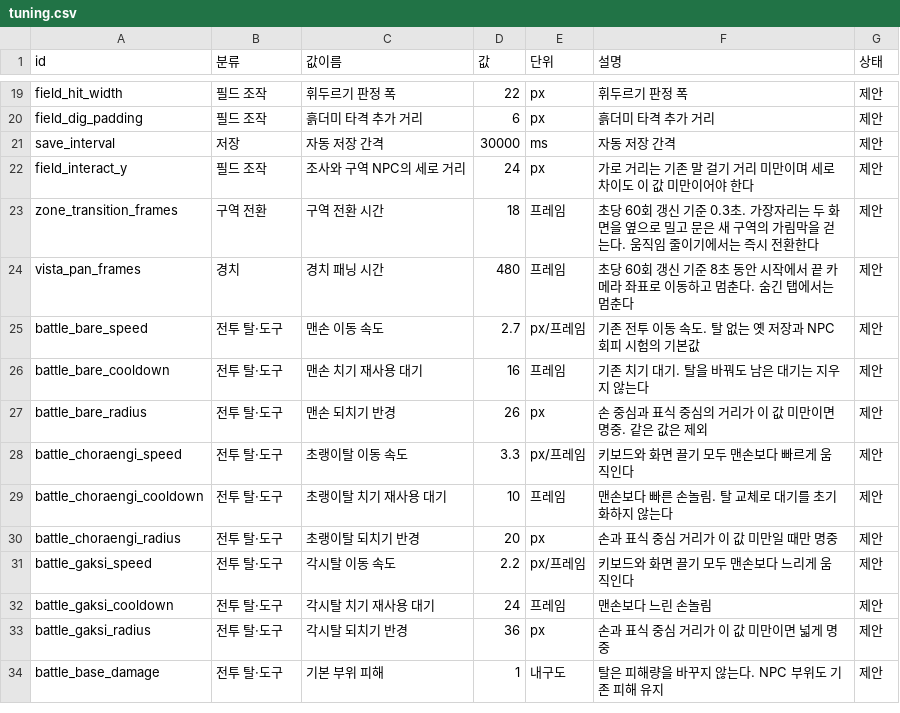
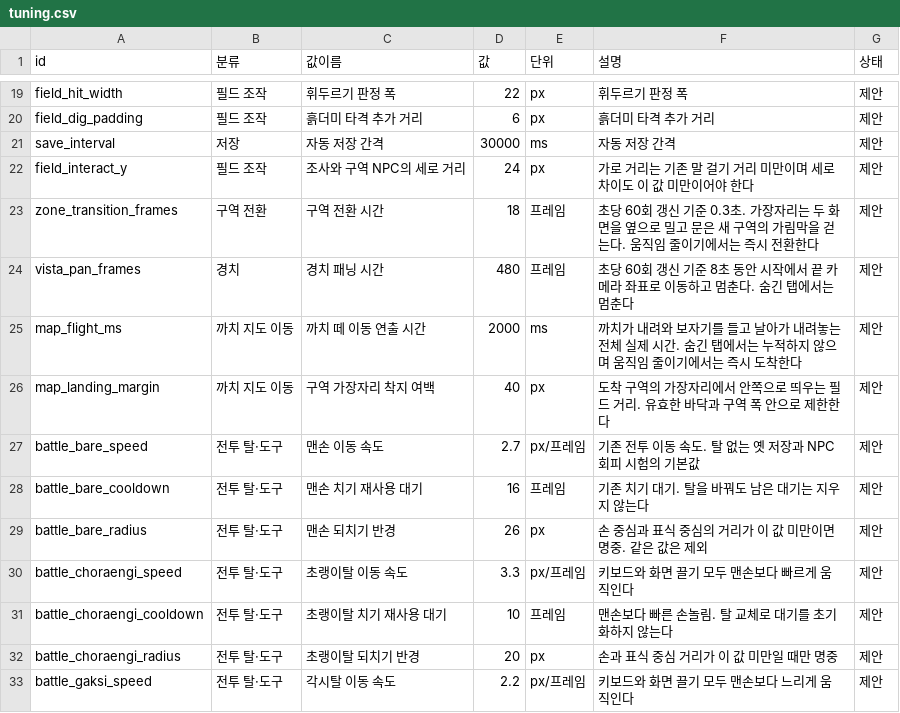
Before and after one commit to MATTTTJ/PACKOON, a CSV file: design/data/tuning.csv, drawn as a sheet; only a part is shown, gaps mark what is left out; the shorter side is filled out with more unchanged rows; the diff names each change by its address in the sheet, - before the commit and + after, or states it on an @@ line.

```diff
--- a/design/data/tuning.csv
+++ b/design/data/tuning.csv
+row 25: map_flight_ms | 까치 지도 이동 | 까치 떼 이동 연출 시간 | 2000 | ms | 까치가 내려와 보자기를 들고 날아가 내려놓는 전체 실제 시간. 숨긴 탭에서는 누적하지 않으며 움직임 줄이기에서는 즉시 도착한다 | 제안
+row 26: map_landing_margin | 까치 지도 이동 | 구역 가장자리 착지 여백 | 40 | px | 도착 구역의 가장자리에서 안쪽으로 띄우는 필드 거리. 유효한 바닥과 구역 폭 안으로 제한한다 | 제안
```
Also changed, not shown: design/data/regions.csv, 32 other files.
